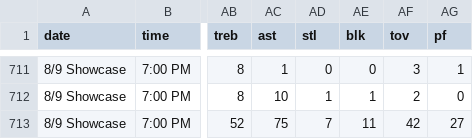
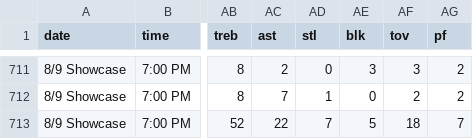
Before and after one commit to chardensoft/sportsdada, a CSV file: Powder/Master.csv, drawn as a sheet; only a part is shown, gaps mark what is left out; the diff covers the shown part only; the diff names each change by its address in the sheet, - before the commit and + after, or states it on an @@ line.

```diff
--- a/Powder/Master.csv
+++ b/Powder/Master.csv
-AC711 (ast): 1
+AC711 (ast): 2
-AE711 (blk): 0
+AE711 (blk): 3
-AG711 (pf): 1
+AG711 (pf): 2
-AC712 (ast): 10
+AC712 (ast): 7
-AE712 (blk): 1
+AE712 (blk): 0
-AG712 (pf): 0
+AG712 (pf): 2
-AC713 (ast): 75
+AC713 (ast): 22
-AE713 (blk): 11
+AE713 (blk): 5
-AF713 (tov): 42
+AF713 (tov): 18
-AG713 (pf): 27
+AG713 (pf): 7
```
Also changed, not shown: 31 edited cells elsewhere in this file, Powder/Player.csv, 5 other files.
